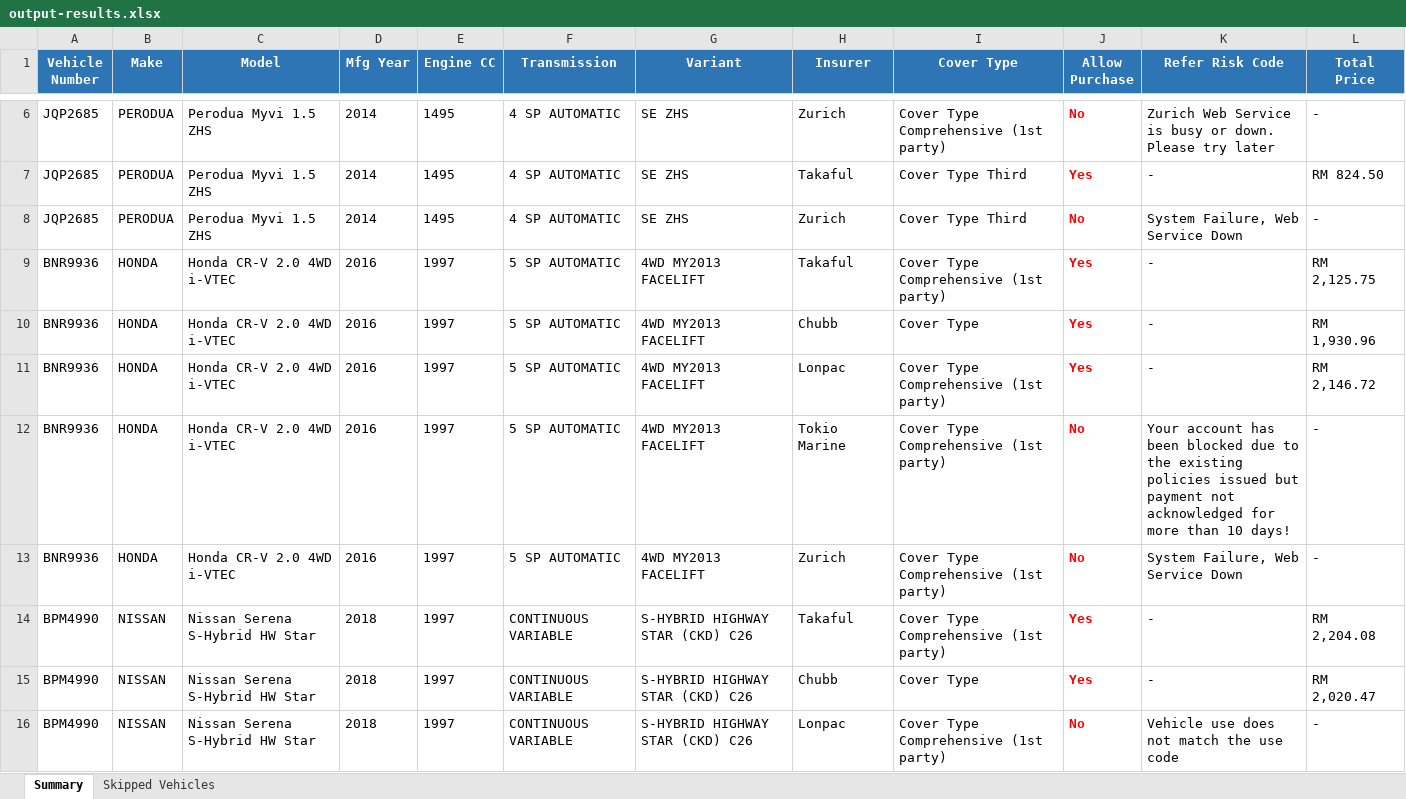
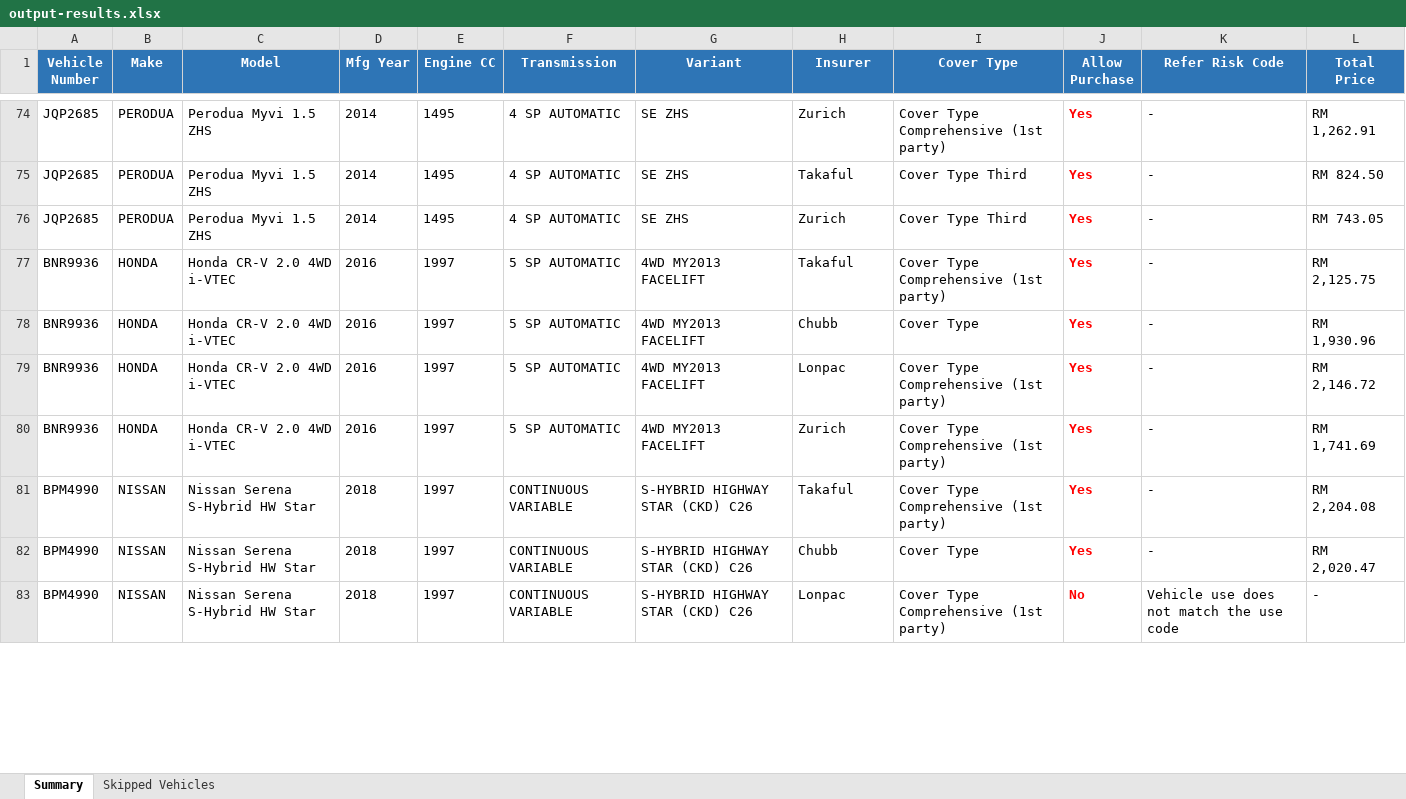
Before and after one commit to faizuddin-03/personal-dashboard, an Excel workbook: scripts/eauto-insurance/output-results.xlsx, sheet Summary, drawn as a sheet; only a part is shown, gaps mark what is left out; values as stored, in another font and other column widths than the file's, no borders; removed rows and columns are numbered as before the commit, all else as after; the diff covers the shown part only; the diff names each change by its address in the sheet, - before the commit and + after, or states it on an @@ line.

```diff
--- a/scripts/eauto-insurance/output-results.xlsx (sheet Summary)
+++ b/scripts/eauto-insurance/output-results.xlsx (sheet Summary)
-J74 (Allow Purchase): No
+J74 (Allow Purchase): Yes
-K74 (Refer Risk Code): Zurich Web Service is busy or down. Please try later
+K74 (Refer Risk Code): -
-L74 (Total Price): -
+L74 (Total Price): RM 1,262.91
-J76 (Allow Purchase): No
+J76 (Allow Purchase): Yes
-K76 (Refer Risk Code): System Failure, Web Service Down
+K76 (Refer Risk Code): -
-L76 (Total Price): -
+L76 (Total Price): RM 743.05
-row 12: BNR9936 | HONDA | Honda CR-V 2.0 4WD i-VTEC | 2016 | 1997 | 5 SP AUTOMATIC | 4WD MY2013 FACELIFT | Tokio Marine | Cover Type Comprehensive (1st party) | No | Your account has been blocked due to the existing policies issued but payment not acknowledged for more than 10 days! | -
-J80 (Allow Purchase): No
+J80 (Allow Purchase): Yes
-K80 (Refer Risk Code): System Failure, Web Service Down
+K80 (Refer Risk Code): -
-L80 (Total Price): -
+L80 (Total Price): RM 1,741.69
```
Also changed, not shown: 79 added rows, 3 removed rows and 7 edited cells elsewhere in this sheet, scripts/eauto-insurance/input-vehicles.xlsx, 1 other file.
